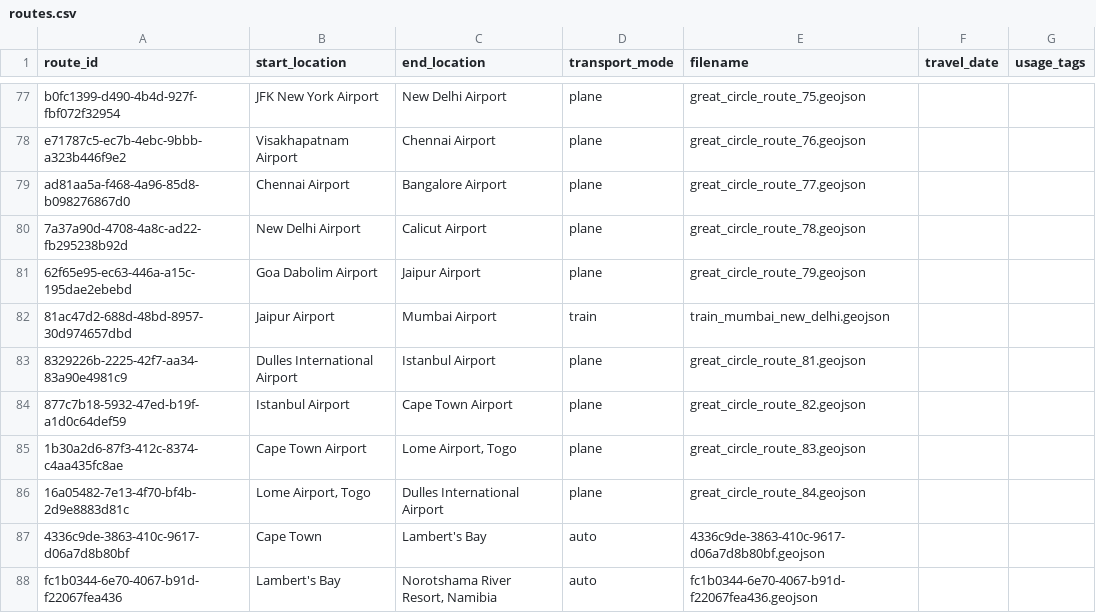
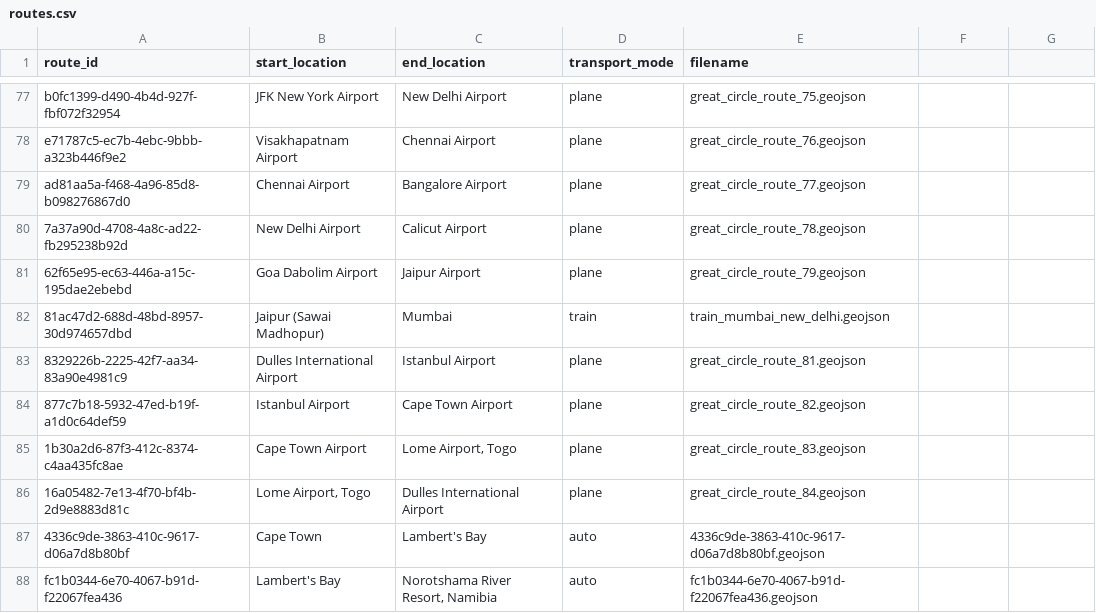
Before and after one commit to johbry17/Waypoints-A-Personal-BioGeography, a CSV file: docs/resources/data/routes.csv, drawn as a sheet; only a part is shown, gaps mark what is left out; the diff covers the shown part only.

```diff
--- a/docs/resources/data/routes.csv
+++ b/docs/resources/data/routes.csv
@@ -1 +1 @@
-route_id,start_location,end_location,transport_mode,filename,travel_date,usage_tags
+route_id,start_location,end_location,transport_mode,filename
@@ -82 +82 @@ ad81aa5a-f468-4a96-85d8-b098276867d0,Chennai Airport,Bangalore Airport,plane,gre
-81ac47d2-688d-48bd-8957-30d974657dbd,Jaipur Airport,Mumbai Airport,train,train_mumbai_new_delhi.geojson,,
+81ac47d2-688d-48bd-8957-30d974657dbd,Jaipur (Sawai Madhopur),Mumbai,train,train_mumbai_new_delhi.geojson
```
Also changed, not shown: 10 added rows and 7 edited cells elsewhere in this file, 20 other files.
